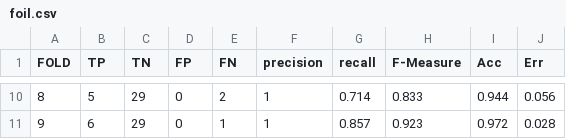
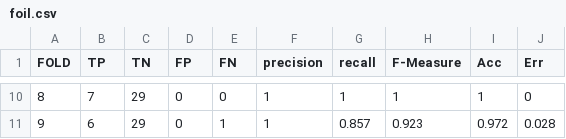
Before and after one commit to Simoruty/AI-course-project, a CSV file: sperimentazioni/documentation/csv/svln/foil.csv, drawn as a sheet; only a part is shown, gaps mark what is left out; the diff covers the shown part only.

Commit message:
excel foil

```diff
--- a/sperimentazioni/documentation/csv/svln/foil.csv
+++ b/sperimentazioni/documentation/csv/svln/foil.csv
@@ -10,2 +10,2 @@ FOLD,TP,TN,FP,FN,precision,recall,F-Measure,Acc,Err
-8,5,29,0,2,1,0.714,0.833,0.944,0.056
+8,7,29,0,0,1,1,1,1,0
 9,6,29,0,1,1,0.857,0.923,0.972,0.028
```
Also changed, not shown: 35 edited cells elsewhere in this file, sperimentazioni/documentation/csv/elsevier/foil.csv, sperimentazioni/documentation/csv/jmlr/foil.csv, 44 other files.
